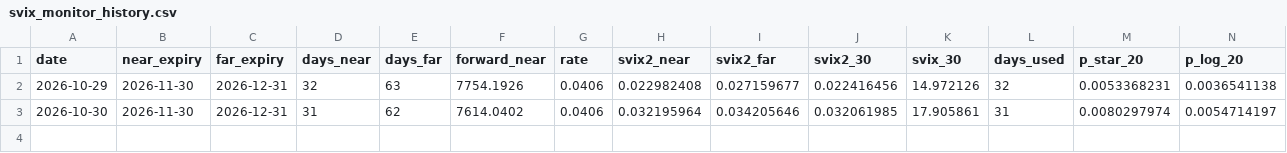
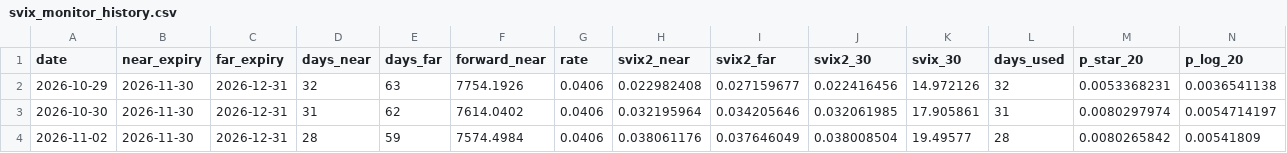
Before and after one commit to jakeschulgasser/svix-crash-monitor, a CSV file: svix_monitor_history.csv, drawn as a sheet; only a part is shown; rows hold the shown columns only; the diff names each change by its address in the sheet, - before the commit and + after, or states it on an @@ line.

```diff
--- a/svix_monitor_history.csv
+++ b/svix_monitor_history.csv
+row 4: 2026-11-02 | 2026-11-30 | 2026-12-31 | 28 | 59 | 7574.4984 | 0.0406 | 0.038061176 | 0.037646049 | 0.038008504 | 19.49577 | 28 | 0.0080265842 | 0.00541809
```
